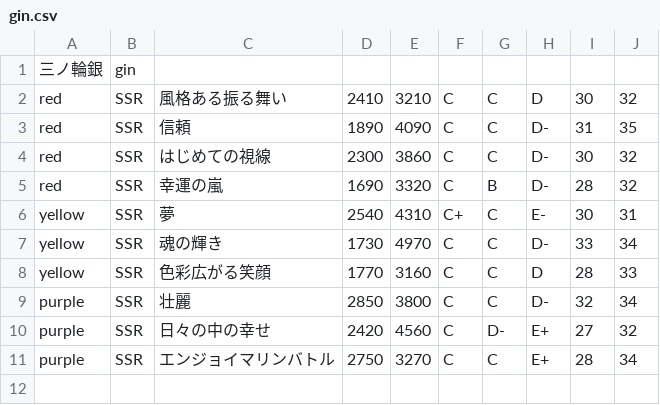
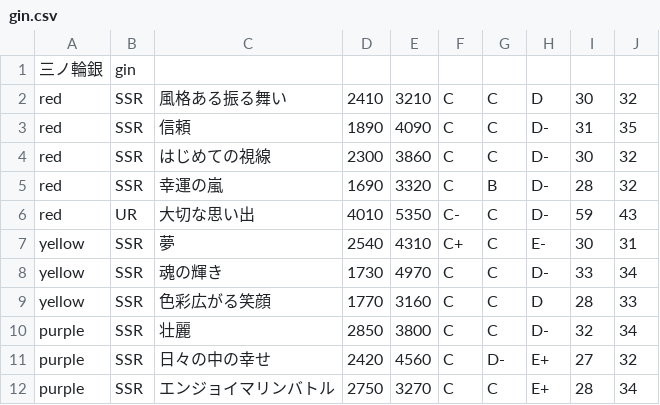
Before and after one commit to blatank/YuyuyuiStatus, a CSV file: csv/gin.csv, drawn as a sheet.

```diff
--- a/csv/gin.csv
+++ b/csv/gin.csv
@@ -5,2 +5,3 @@ red,SSR,はじめての視線,2300,3860,C,C,D-,30,32
 red,SSR,幸運の嵐,1690,3320,C,B,D-,28,32
+red,UR,大切な思い出,4010,5350,C-,C,D-,59,43
 yellow,SSR,夢,2540,4310,C+,C,E-,30,31
```
Also changed, not shown: 1 other file.
